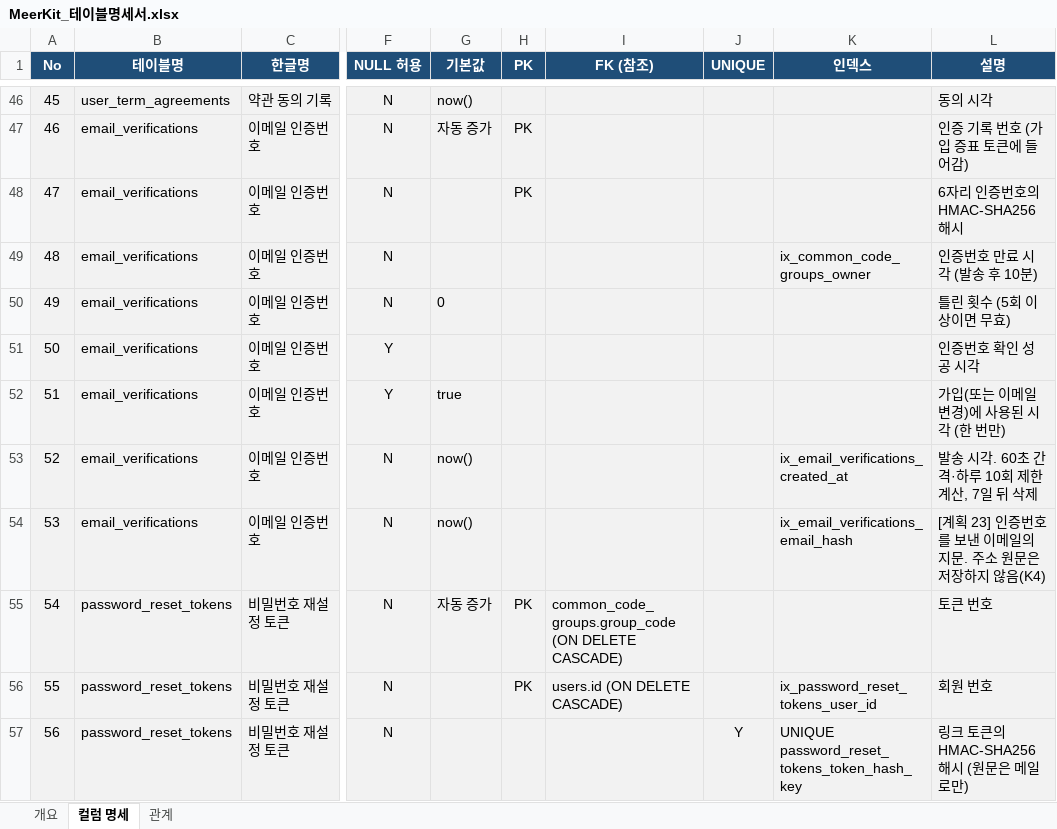
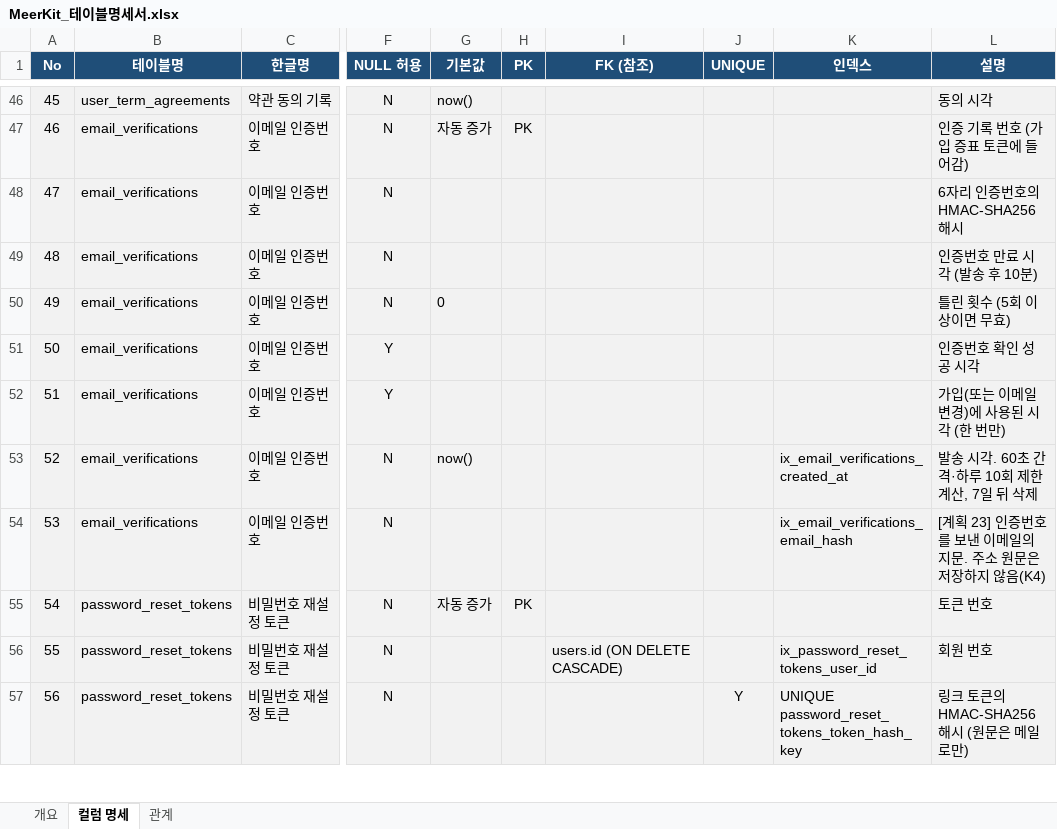
Before and after one commit to SNACKCUP/meerkit, an Excel workbook: docs/MeerKit_테이블명세서.xlsx, sheet 컬럼 명세, drawn as a sheet; only a part is shown, gaps mark what is left out; values as stored, in another font and other column widths than the file's, no borders; the diff covers the shown part only; the diff names each change by its address in the sheet, - before the commit and + after, or states it on an @@ line.

```diff
--- a/docs/MeerKit_테이블명세서.xlsx (sheet 컬럼 명세)
+++ b/docs/MeerKit_테이블명세서.xlsx (sheet 컬럼 명세)
@@ column A (No) renumbered from row 12 down @@
-H48 (PK): PK
+H48 (PK): (empty)
-K49 (인덱스): ix_common_code_groups_owner
+K49 (인덱스): (empty)
-G52 (기본값): true
+G52 (기본값): (empty)
-G54 (기본값): now()
+G54 (기본값): (empty)
-I55 (FK (참조)): common_code_groups.group_code (ON DELETE CASCADE)
+I55 (FK (참조)): (empty)
-H56 (PK): PK
+H56 (PK): (empty)
```
Also changed, not shown: 1 added row, 1 moved row and 44 edited cells elsewhere in this sheet, sheet 개요, sheet 관계.
